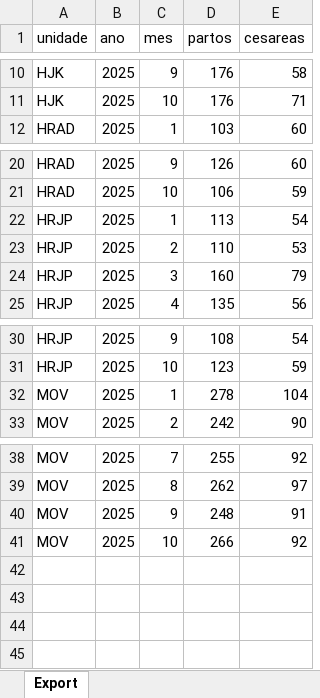
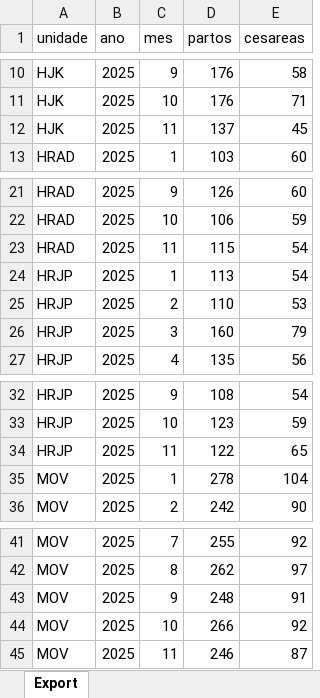
Before and after one commit to transparencia-mg/partos, an Excel workbook: upload/partos-2025.xlsx, sheet Export, drawn as a sheet; only a part is shown, gaps mark what is left out; values as stored, in another font and other column widths than the file's, no borders; the diff names each change by its address in the sheet, - before the commit and + after, or states it on an @@ line.

Commit message:
Add files via upload

```diff
--- a/upload/partos-2025.xlsx (sheet Export)
+++ b/upload/partos-2025.xlsx (sheet Export)
+row 12: HJK | 2025 | 11 | 137 | 45
+row 23: HRAD | 2025 | 11 | 115 | 54
+row 34: HRJP | 2025 | 11 | 122 | 65
+row 45: MOV | 2025 | 11 | 246 | 87
```
